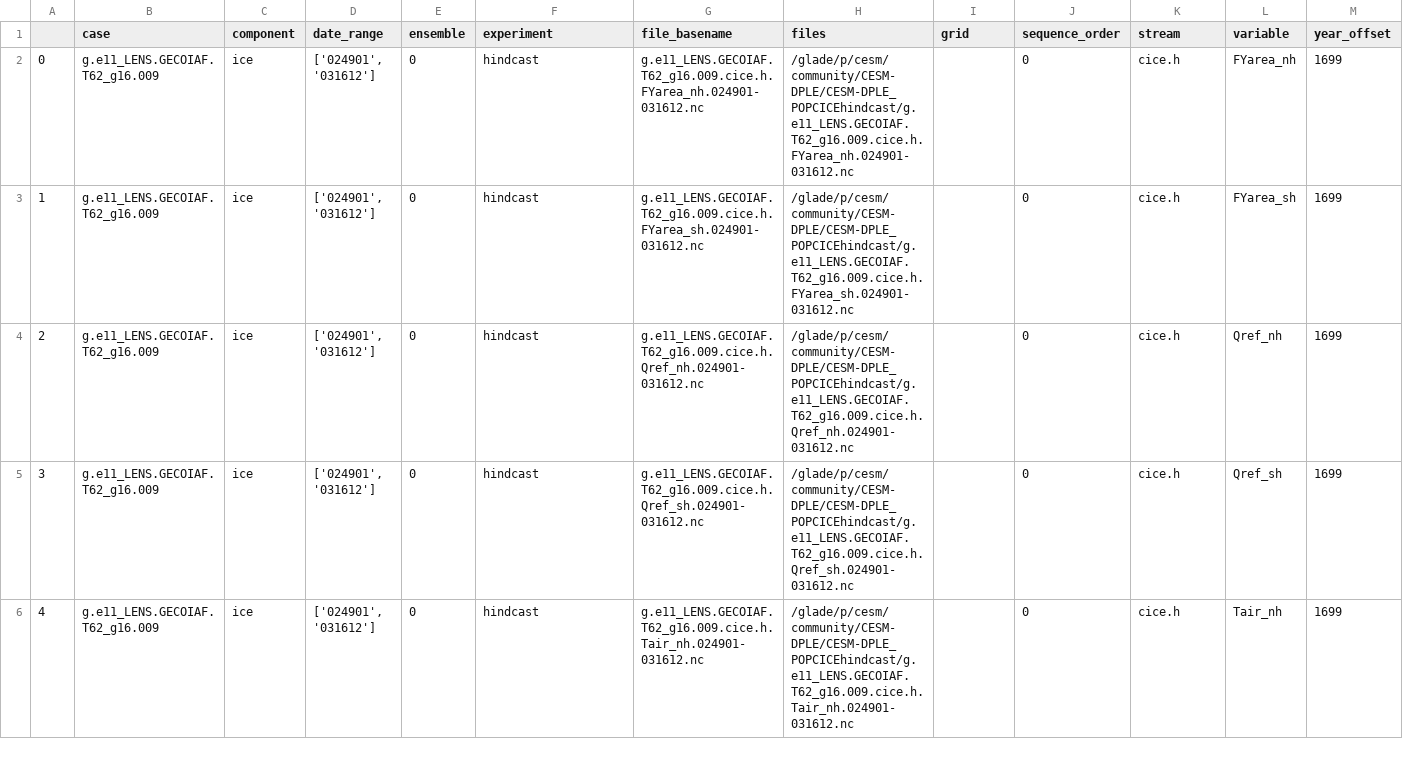
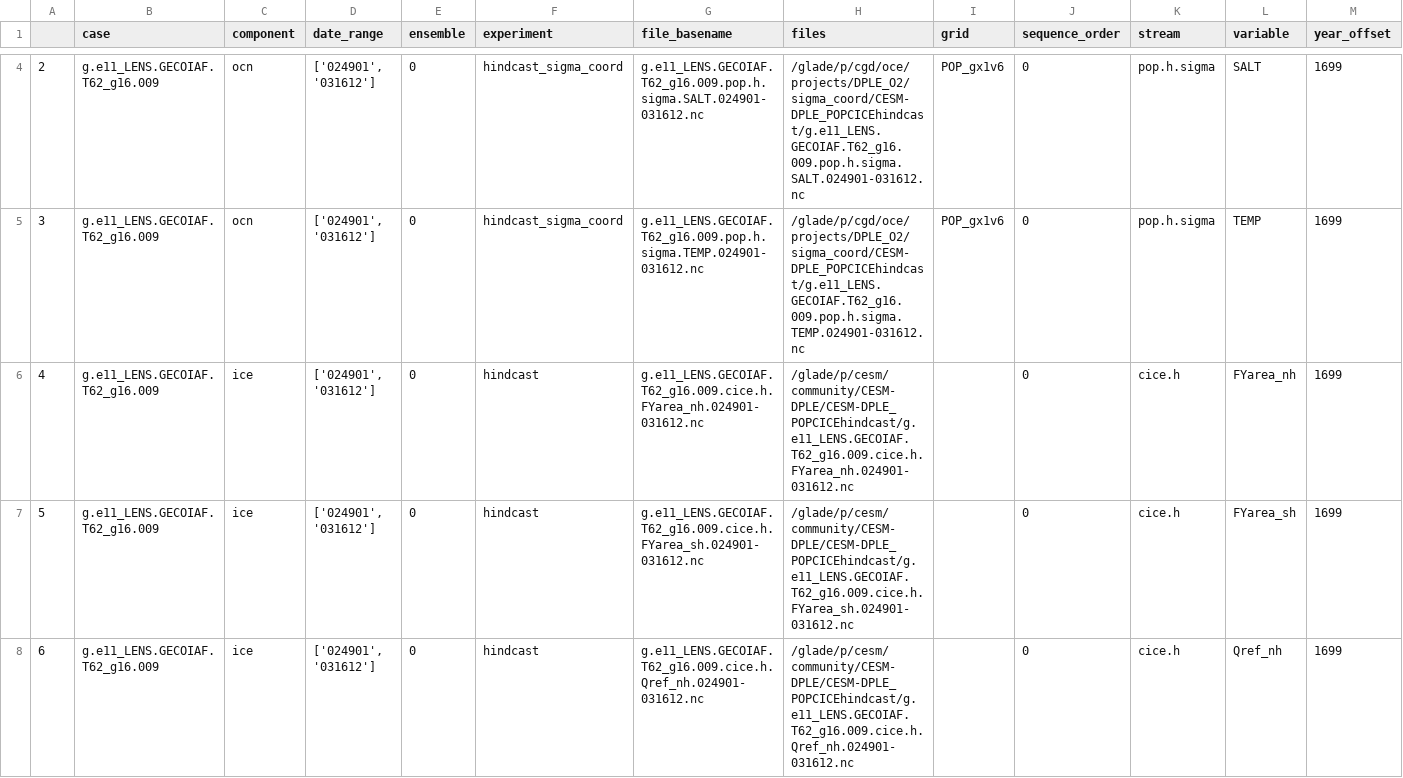
Before and after one commit to NCAR/cmip6_cesm, a CSV file: lib_data_catalog/cesm_dple.csv, drawn as a sheet; only a part is shown, gaps mark what is left out; the shorter side is filled out with more unchanged rows; addresses are those after the commit; rows hold the shown columns only; the diff covers the shown part only; the diff names each change by its address in the sheet, - before the commit and + after, or states it on an @@ line.

```diff
--- a/lib_data_catalog/cesm_dple.csv
+++ b/lib_data_catalog/cesm_dple.csv
+row 4: 2 | g.e11_LENS.GECOIAF.T62_g16.009 | ocn | ['024901', '031612'] | 0 | hindcast_sigma_coord | g.e11_LENS.GECOIAF.T62_g16.009.pop.h.sigma.SALT.024901-031612.nc | /glade/p/cgd/oce/projects/DPLE_O2/sigma_coord/CESM-DPLE_POPCICEhindcast/g.e11_LENS.GECOIAF.T62_g16.009.pop.h.sigma.SALT.024901-031612.nc | POP_gx1v6 | 0 | pop.h.sigma | SALT | 1699
+row 5: 3 | g.e11_LENS.GECOIAF.T62_g16.009 | ocn | ['024901', '031612'] | 0 | hindcast_sigma_coord | g.e11_LENS.GECOIAF.T62_g16.009.pop.h.sigma.TEMP.024901-031612.nc | /glade/p/cgd/oce/projects/DPLE_O2/sigma_coord/CESM-DPLE_POPCICEhindcast/g.e11_LENS.GECOIAF.T62_g16.009.pop.h.sigma.TEMP.024901-031612.nc | POP_gx1v6 | 0 | pop.h.sigma | TEMP | 1699
@@ column A renumbered from row 6 down @@
```
Also changed, not shown: 2 added rows elsewhere in this file, 10 other files.
